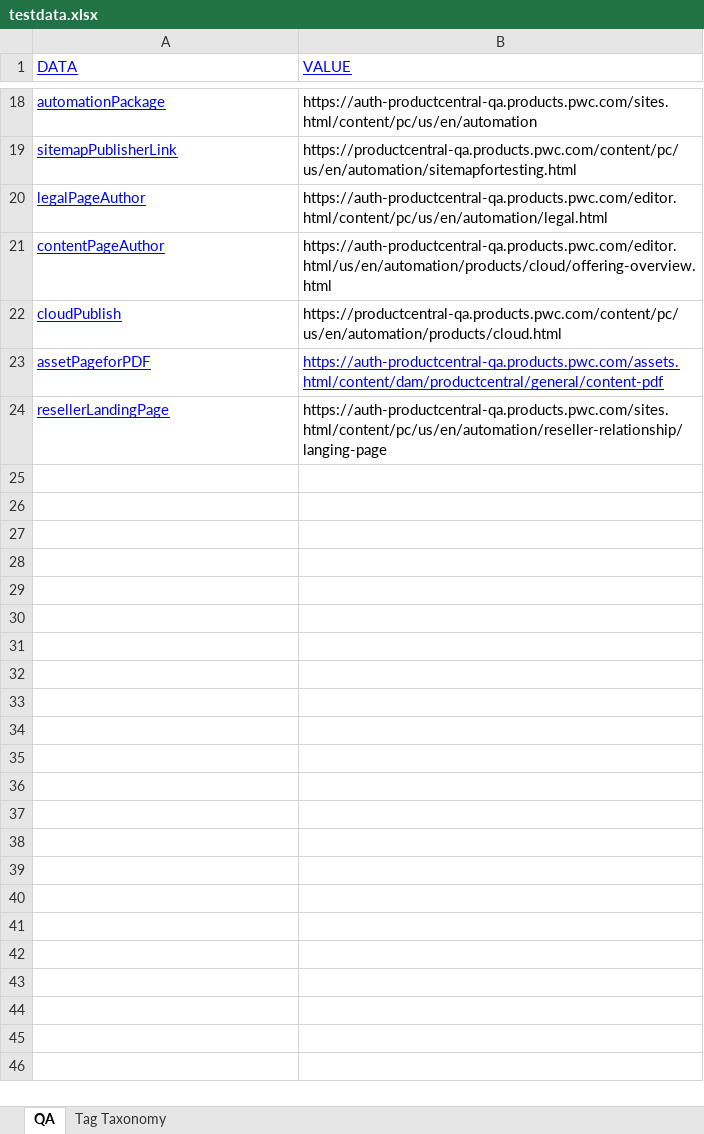
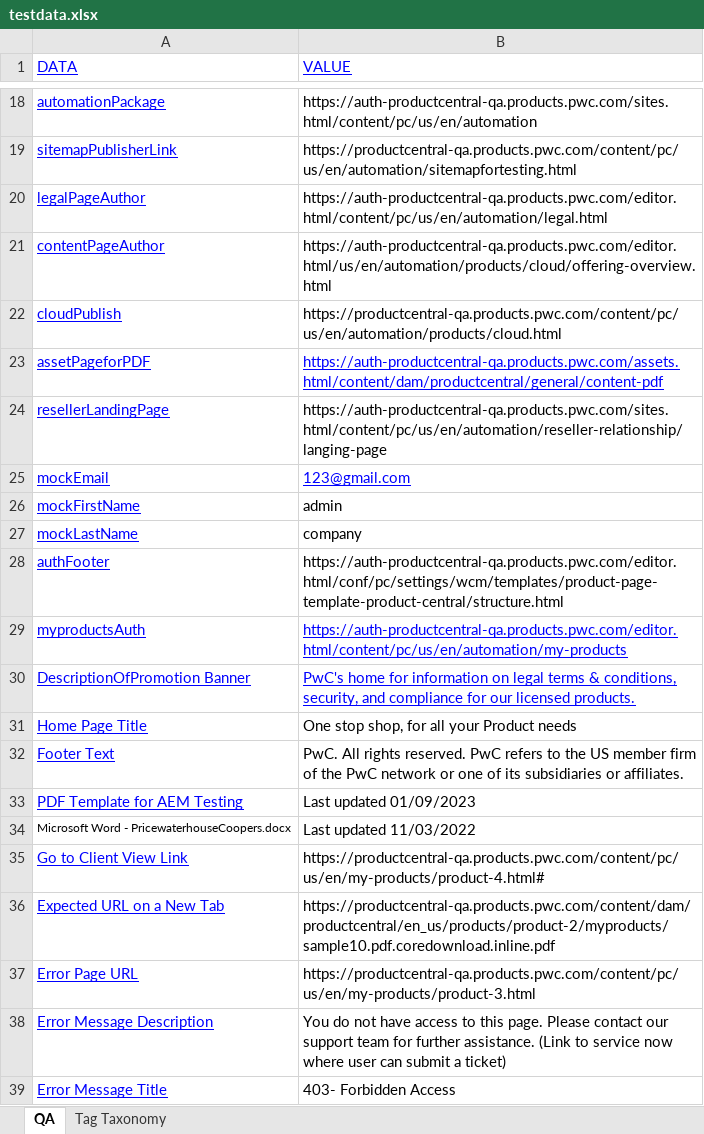
Before and after one commit to erinc-suluk/ProductCentral-STG-Sanity, an Excel workbook: testdata.xlsx, sheet QA, drawn as a sheet; only a part is shown, gaps mark what is left out; values as stored, in another font and other column widths than the file's, no borders; the diff names each change by its address in the sheet, - before the commit and + after, or states it on an @@ line.

```diff
--- a/testdata.xlsx (sheet QA)
+++ b/testdata.xlsx (sheet QA)
+row 25: mockEmail | 123@gmail.com
+row 26: mockFirstName | admin
+row 27: mockLastName | company
+row 28: authFooter | https://auth-productcentral-qa.products.pwc.com/editor.html/conf/pc/settings/wcm/templates/product-page-template-product-central/structure.html
+row 29: myproductsAuth | https://auth-productcentral-qa.products.pwc.com/editor.html/content/pc/us/en/automation/my-products
+row 30: DescriptionOfPromotion Banner | PwC's home for information on legal terms & conditions, security, and compliance for our licensed products.
+row 31: Home Page Title | One stop shop, for all your Product needs
+row 32: Footer Text | PwC. All rights reserved. PwC refers to the US member firm of the PwC network or one of its subsidiaries or affiliates.
+row 33: PDF Template for AEM Testing | Last updated 01/09/2023
+row 34: Microsoft Word - PricewaterhouseCoopers.docx | Last updated 11/03/2022
+row 35: Go to Client View Link | https://productcentral-qa.products.pwc.com/content/pc/us/en/my-products/product-4.html#
+row 36: Expected URL on a New Tab | https://productcentral-qa.products.pwc.com/content/dam/productcentral/en_us/products/product-2/myproducts/sample10.pdf.coredownload.inline.pdf
+row 37: Error Page URL | https://productcentral-qa.products.pwc.com/content/pc/us/en/my-products/product-3.html
+row 38: Error Message Description | You do not have access to this page. Please contact our support team for further assistance. (Link to service now where user can submit a ticket)
+row 39: Error Message Title | 403- Forbidden Access
```
Also changed, not shown: 28 other files.
